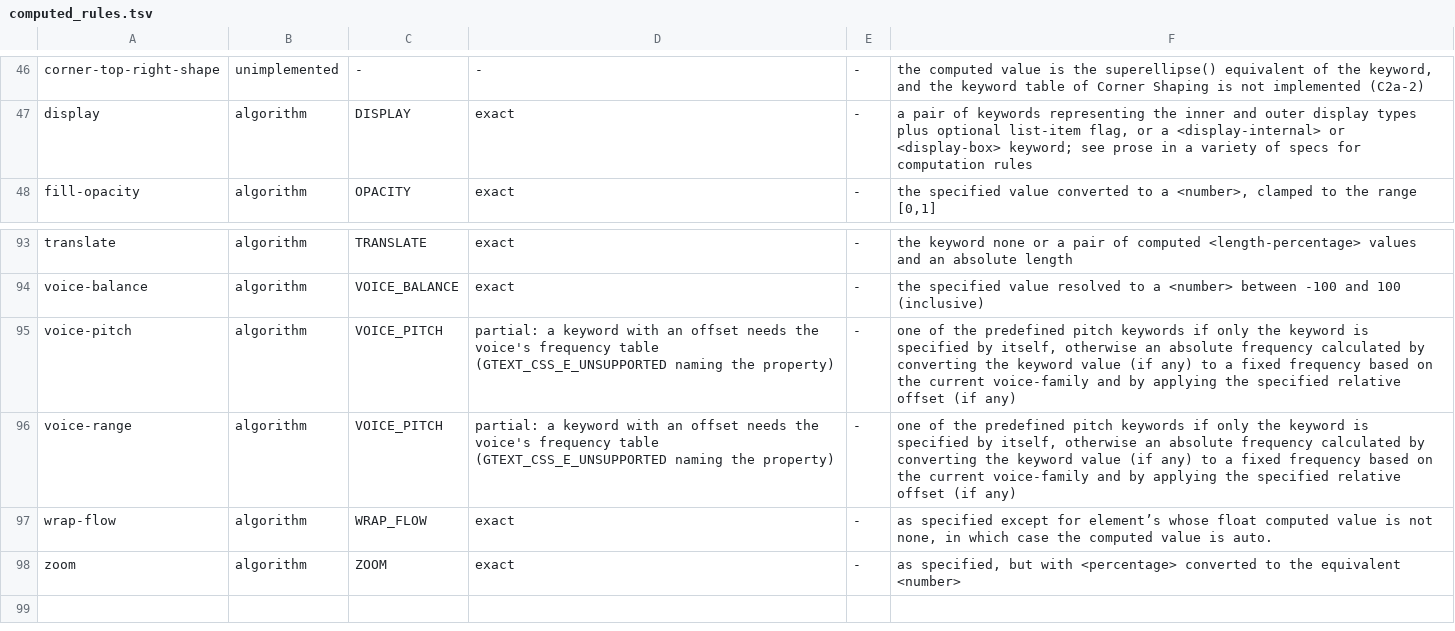
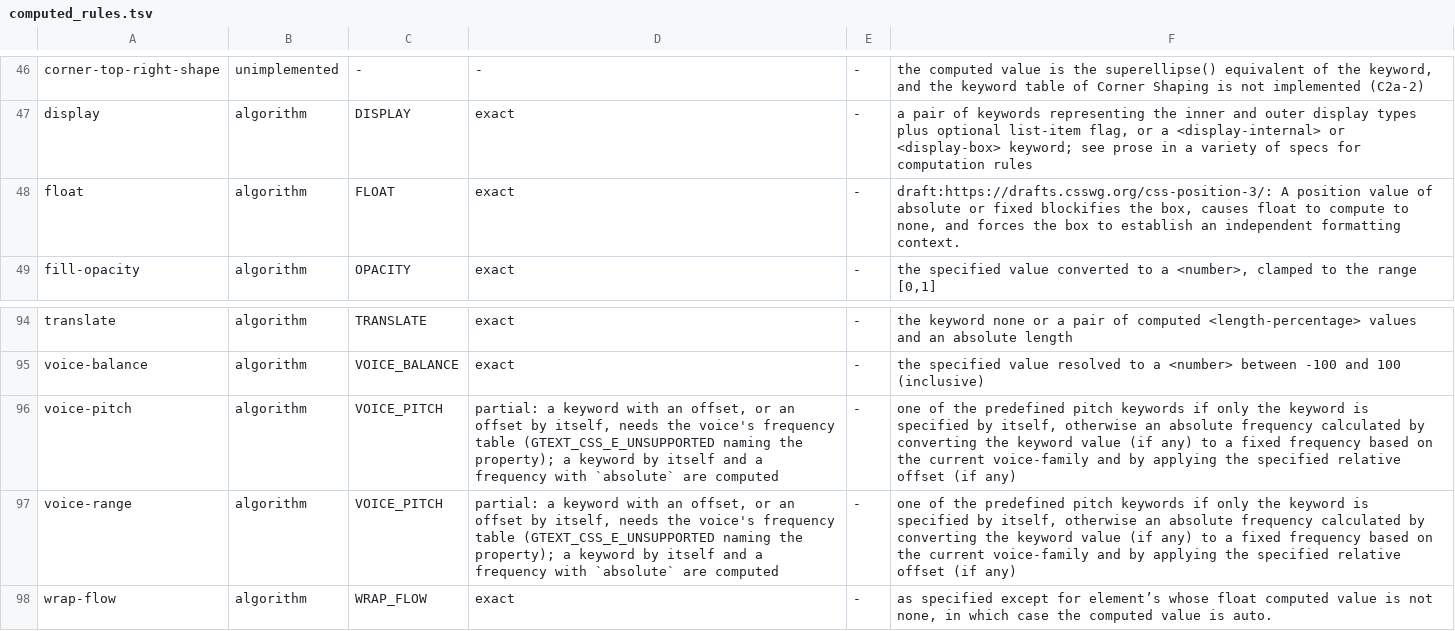
Before and after one commit to Ghoti-io/text, a TSV file: tools/css/computed_rules.tsv, drawn as a sheet; only a part is shown, gaps mark what is left out; the shorter side is filled out with more unchanged rows.

Commit message:
Fix the C2a review findings: shorthand write-back, color scheme, custom-property balance and the gates that missed them
A block of longhands that mixed valid values with CSS-wide or pending ones was
written as a shorthand that read back as other values, and so were longhands
a shorthand has no text for (box-shadow-offset: none, a spread without its
blur, a name that is another component's keyword). A shorthand is now written
only when its text, read back by the parser, gives each longhand the block's
value. Allocation failures in the grid-line split and the box and position
fixes were swallowed or crashed; border widths from 2^63 px were an undefined
cast; light-dark() ignored the element's color-scheme; names chosen against
the custom-property treap's hash drove it to the depth limit, so its priority
is now keyed per context. voice-pitch could not compute even its initial
value, sibling-index() and sibling-count() were kept as numbers, environment
callbacks could hand back a NaN or a negative size, an absolutely positioned
box kept its float, and an inline-block, a math box or a table cell were not
blockified as Display 3 says.

The quadratic gate did not count the custom-property map or the calculation
walk, and its plants only bumped a counter: both are counted, the shapes are
real, and the plants are code edits. check-size-shifts is token-aware and
refuses the forms the text match missed. The differential's reclassified
entries must now quote the draft or be class "unspecified". The fuzzer found
a null-offset in the calculation rebuild and a leak on the write-back's error
path; its harness no longer compares the order of independent longhands.

```diff
--- a/tools/css/computed_rules.tsv
+++ b/tools/css/computed_rules.tsv
@@ -47,2 +47,3 @@ corner-top-right-shape	unimplemented	-	-	-	the computed value is the superellips
 display	algorithm	DISPLAY	exact	-	a pair of keywords representing the inner and outer display types plus optional list-item flag, or a <display-internal> or <display-box> keyword; see prose in a variety of specs for computation rules
+float	algorithm	FLOAT	exact	-	draft:https://drafts.csswg.org/css-position-3/: A position value of absolute or fixed blockifies the box, causes float to compute to none, and forces the box to establish an independent formatting context.
 fill-opacity	algorithm	OPACITY	exact	-	the specified value converted to a <number>, clamped to the range [0,1]
@@ -94,4 +95,4 @@ translate	algorithm	TRANSLATE	exact	-	the keyword none or a pair of computed <le
 voice-balance	algorithm	VOICE_BALANCE	exact	-	the specified value resolved to a <number> between -100 and 100 (inclusive)
-voice-pitch	algorithm	VOICE_PITCH	partial: a keyword with an offset needs the voice's frequency table (GTEXT_CSS_E_UNSUPPORTED naming the property)	-	one of the predefined pitch keywords if only the keyword is specified by itself, otherwise an absolute frequency calculated by converting the keyword value (if any) to a fixed frequency based on the current voice-family and by applying the specified relative offset (if any)
-voice-range	algorithm	VOICE_PITCH	partial: a keyword with an offset needs the voice's frequency table (GTEXT_CSS_E_UNSUPPORTED naming the property)	-	one of the predefined pitch keywords if only the keyword is specified by itself, otherwise an absolute frequency calculated by converting the keyword value (if any) to a fixed frequency based on the current voice-family and by applying the specified relative offset (if any)
+voice-pitch	algorithm	VOICE_PITCH	partial: a keyword with an offset, or an offset by itself, needs the voice's frequency table (GTEXT_CSS_E_UNSUPPORTED naming the property); a keyword by itself and a frequency with `absolute` are computed	-	one of the predefined pitch keywords if only the keyword is specified by itself, otherwise an absolute frequency calculated by converting the keyword value (if any) to a fixed frequency based on the current voice-family and by applying the specified relative offset (if any)
+voice-range	algorithm	VOICE_PITCH	partial: a keyword with an offset, or an offset by itself, needs the voice's frequency table (GTEXT_CSS_E_UNSUPPORTED naming the property); a keyword by itself and a frequency with `absolute` are computed	-	one of the predefined pitch keywords if only the keyword is specified by itself, otherwise an absolute frequency calculated by converting the keyword value (if any) to a fixed frequency based on the current voice-family and by applying the specified relative offset (if any)
 wrap-flow	algorithm	WRAP_FLOW	exact	-	as specified except for element’s whose float computed value is not none, in which case the computed value is auto.
```
Also changed, not shown: tools/css/compute_order.tsv, 49 other files.
